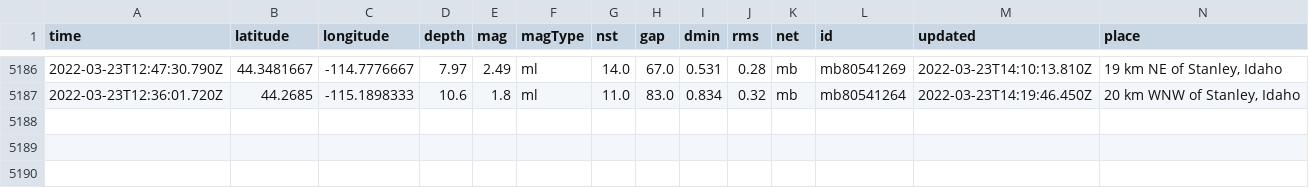
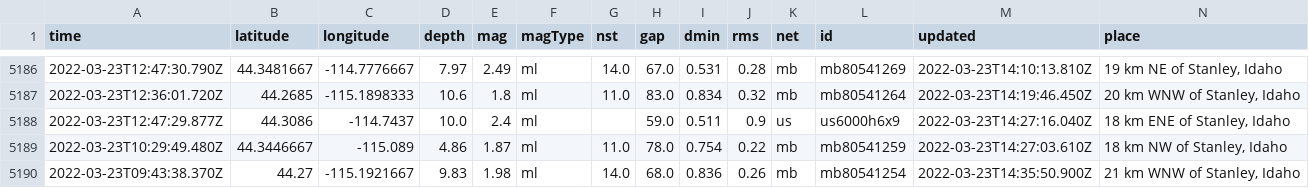
Before and after one commit to awallender/nicar22-github-actions, a CSV file: usgs_main.csv, drawn as a sheet; only a part is shown, gaps mark what is left out; rows hold the shown columns only; the diff names each change by its address in the sheet, - before the commit and + after, or states it on an @@ line.

```diff
--- a/usgs_main.csv
+++ b/usgs_main.csv
+row 5188: 2022-03-23T12:47:29.877Z | 44.3086 | -114.7437 | 10.0 | 2.4 | ml |  | 59.0 | 0.511 | 0.9 | us | us6000h6x9 | 2022-03-23T14:27:16.040Z | 18 km ENE of Stanley, Idaho
+row 5189: 2022-03-23T10:29:49.480Z | 44.3446667 | -115.089 | 4.86 | 1.87 | ml | 11.0 | 78.0 | 0.754 | 0.22 | mb | mb80541259 | 2022-03-23T14:27:03.610Z | 18 km NW of Stanley, Idaho
+row 5190: 2022-03-23T09:43:38.370Z | 44.27 | -115.1921667 | 9.83 | 1.98 | ml | 14.0 | 68.0 | 0.836 | 0.26 | mb | mb80541254 | 2022-03-23T14:35:50.900Z | 21 km WNW of Stanley, Idaho
```
Also changed, not shown: usgs_current.csv.
